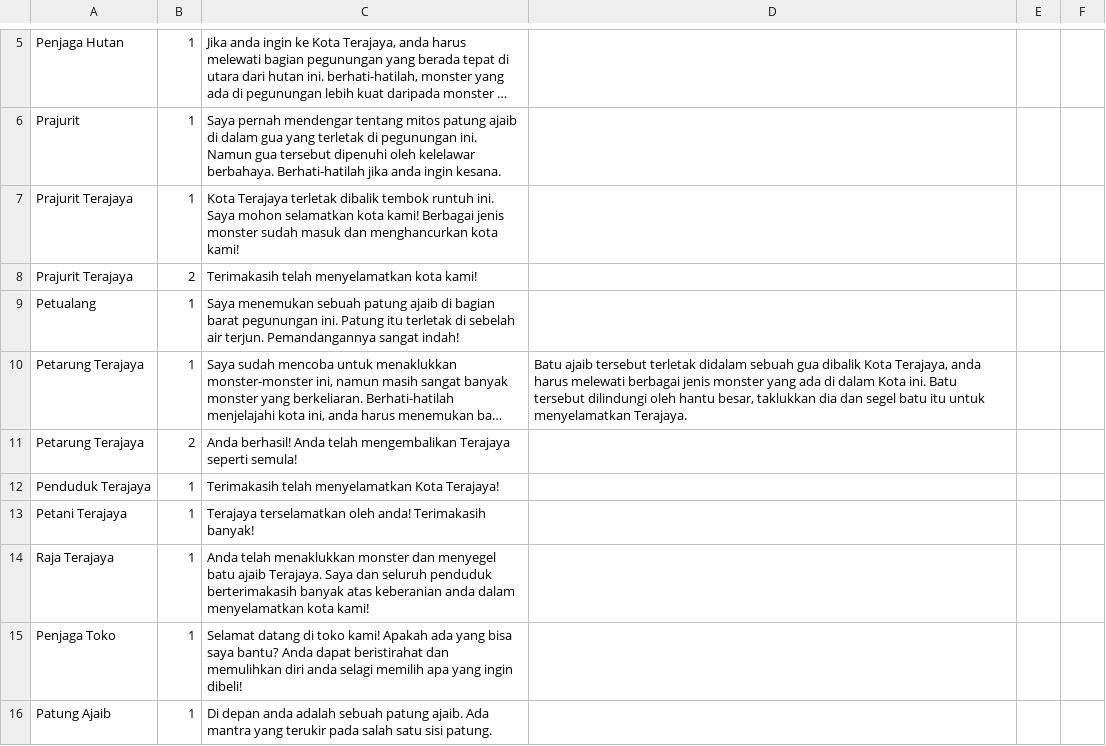
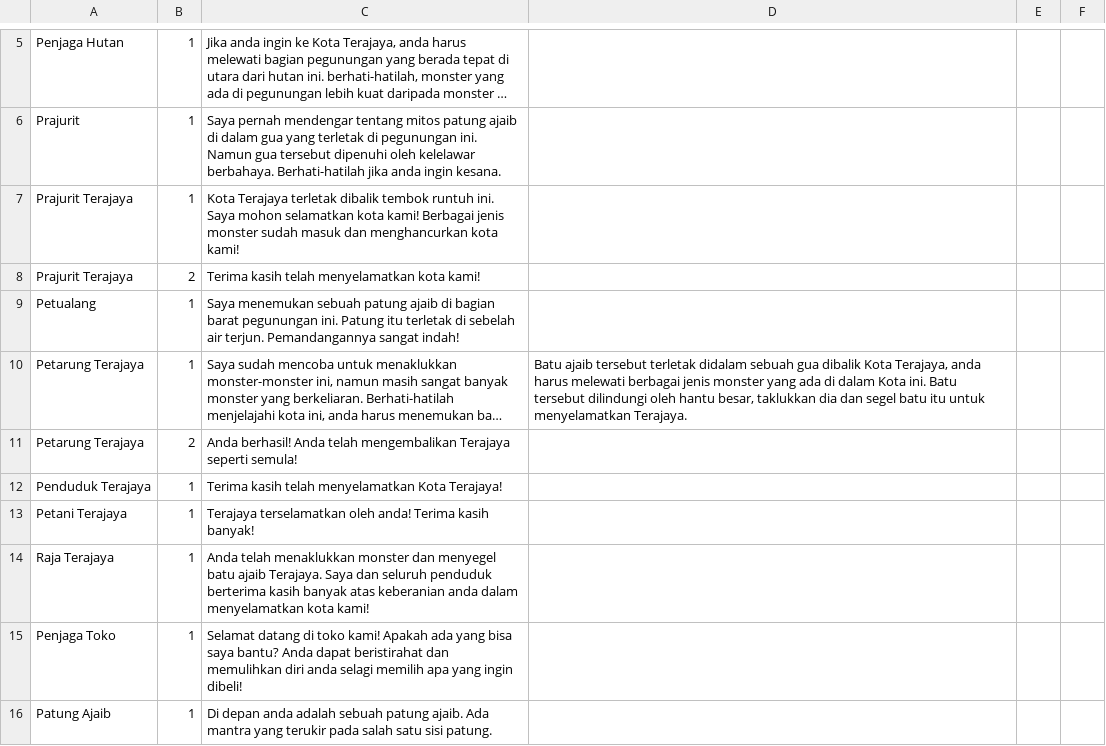
Before and after one commit to radiadus/Penyelamatan-Terajaya-2, a CSV file: Assets/Resources/NPC_Dialogues_2.csv, drawn as a sheet; only a part is shown, gaps mark what is left out; long unchanged cells end in …; the diff names each change by its address in the sheet, - before the commit and + after, or states it on an @@ line.

Commit message:
terima kasih

```diff
--- a/Assets/Resources/NPC_Dialogues_2.csv
+++ b/Assets/Resources/NPC_Dialogues_2.csv
-C8: Terimakasih telah menyelamatkan kota kami!
+C8: Terima kasih telah menyelamatkan kota kami!
-C12: Terimakasih telah menyelamatkan…
+C12: Terima kasih telah menyelamatkan…
-C13: …oleh anda! Terimakasih banyak!
+C13: …oleh anda! Terima kasih banyak!
-C14: …seluruh penduduk berterimakasih banyak atas…
+C14: …seluruh penduduk berterima kasih banyak atas…
```
Also changed, not shown: 1 other file.
